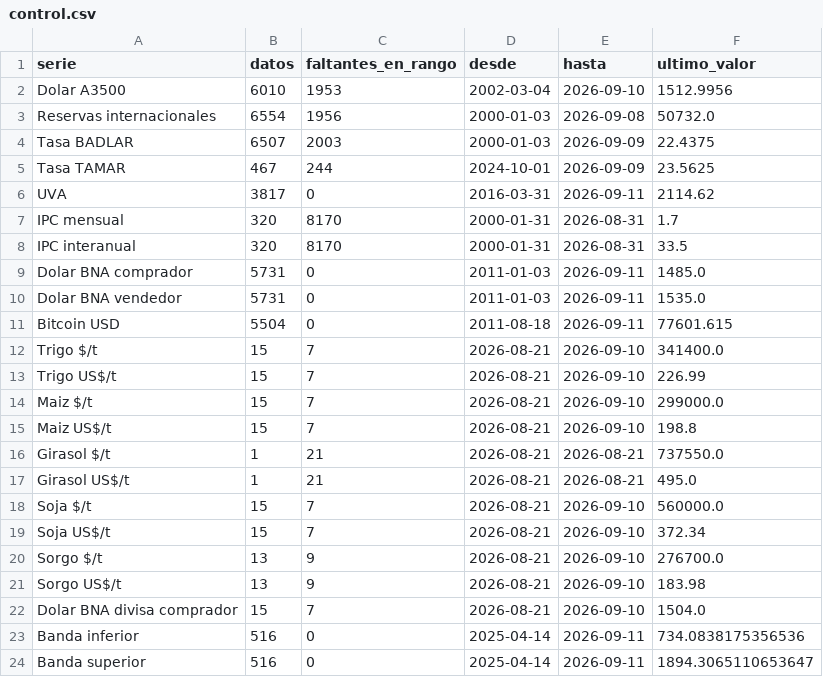
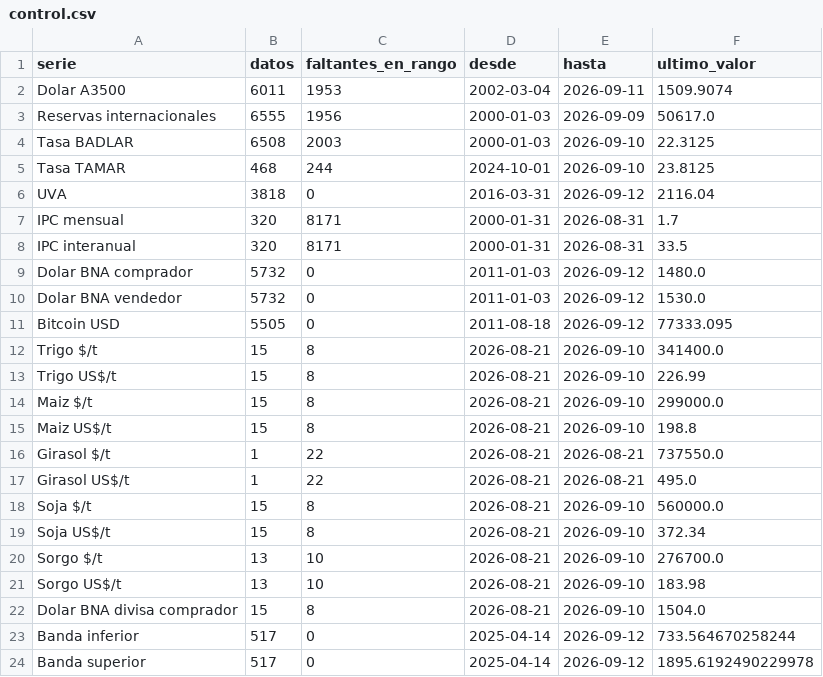
Before and after one commit to jamontedoro/panel-macro, a CSV file: datos/control.csv, drawn as a sheet.

```diff
--- a/datos/control.csv
+++ b/datos/control.csv
@@ -1,24 +1,24 @@
 serie,datos,faltantes_en_rango,desde,hasta,ultimo_valor
-Dolar A3500,6010,1953,2002-03-04,2026-09-10,1512.9956
-Reservas internacionales,6554,1956,2000-01-03,2026-09-08,50732.0
-Tasa BADLAR,6507,2003,2000-01-03,2026-09-09,22.4375
-Tasa TAMAR,467,244,2024-10-01,2026-09-09,23.5625
-UVA,3817,0,2016-03-31,2026-09-11,2114.62
-IPC mensual,320,8170,2000-01-31,2026-08-31,1.7
-IPC interanual,320,8170,2000-01-31,2026-08-31,33.5
-Dolar BNA comprador,5731,0,2011-01-03,2026-09-11,1485.0
-Dolar BNA vendedor,5731,0,2011-01-03,2026-09-11,1535.0
-Bitcoin USD,5504,0,2011-08-18,2026-09-11,77601.615
-Trigo $/t,15,7,2026-08-21,2026-09-10,341400.0
-Trigo US$/t,15,7,2026-08-21,2026-09-10,226.99
-Maiz $/t,15,7,2026-08-21,2026-09-10,299000.0
-Maiz US$/t,15,7,2026-08-21,2026-09-10,198.8
-Girasol $/t,1,21,2026-08-21,2026-08-21,737550.0
-Girasol US$/t,1,21,2026-08-21,2026-08-21,495.0
-Soja $/t,15,7,2026-08-21,2026-09-10,560000.0
-Soja US$/t,15,7,2026-08-21,2026-09-10,372.34
-Sorgo $/t,13,9,2026-08-21,2026-09-10,276700.0
-Sorgo US$/t,13,9,2026-08-21,2026-09-10,183.98
-Dolar BNA divisa comprador,15,7,2026-08-21,2026-09-10,1504.0
-Banda inferior,516,0,2025-04-14,2026-09-11,734.0838175356536
-Banda superior,516,0,2025-04-14,2026-09-11,1894.3065110653647
+Dolar A3500,6011,1953,2002-03-04,2026-09-11,1509.9074
+Reservas internacionales,6555,1956,2000-01-03,2026-09-09,50617.0
+Tasa BADLAR,6508,2003,2000-01-03,2026-09-10,22.3125
+Tasa TAMAR,468,244,2024-10-01,2026-09-10,23.8125
+UVA,3818,0,2016-03-31,2026-09-12,2116.04
+IPC mensual,320,8171,2000-01-31,2026-08-31,1.7
+IPC interanual,320,8171,2000-01-31,2026-08-31,33.5
+Dolar BNA comprador,5732,0,2011-01-03,2026-09-12,1480.0
+Dolar BNA vendedor,5732,0,2011-01-03,2026-09-12,1530.0
+Bitcoin USD,5505,0,2011-08-18,2026-09-12,77333.095
+Trigo $/t,15,8,2026-08-21,2026-09-10,341400.0
+Trigo US$/t,15,8,2026-08-21,2026-09-10,226.99
+Maiz $/t,15,8,2026-08-21,2026-09-10,299000.0
+Maiz US$/t,15,8,2026-08-21,2026-09-10,198.8
+Girasol $/t,1,22,2026-08-21,2026-08-21,737550.0
+Girasol US$/t,1,22,2026-08-21,2026-08-21,495.0
+Soja $/t,15,8,2026-08-21,2026-09-10,560000.0
+Soja US$/t,15,8,2026-08-21,2026-09-10,372.34
+Sorgo $/t,13,10,2026-08-21,2026-09-10,276700.0
+Sorgo US$/t,13,10,2026-08-21,2026-09-10,183.98
+Dolar BNA divisa comprador,15,8,2026-08-21,2026-09-10,1504.0
+Banda inferior,517,0,2025-04-14,2026-09-12,733.564670258244
+Banda superior,517,0,2025-04-14,2026-09-12,1895.6192490229978
```
Also changed, not shown: datos/incidencias.csv, datos/series.csv, 1 other file.
